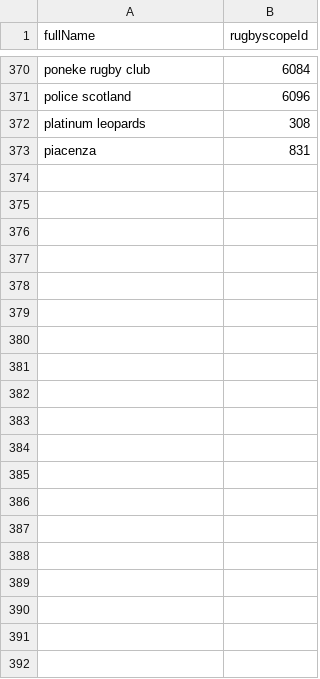
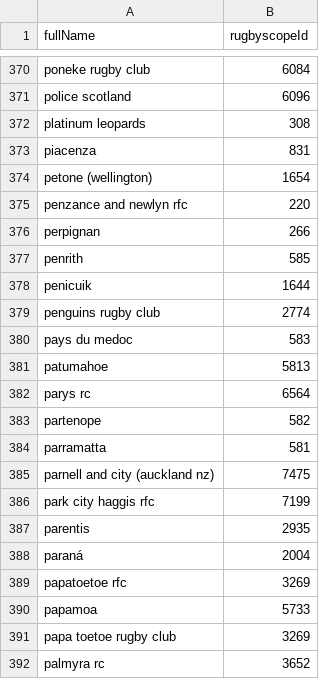
Before and after one commit to CompNet/RugbyScope, a CSV file: data/wikipedia/english/maps/name2id.csv, drawn as a sheet; only a part is shown, gaps mark what is left out; the diff covers the shown part only; the diff names each change by its address in the sheet, - before the commit and + after, or states it on an @@ line.

```diff
--- a/data/wikipedia/english/maps/name2id.csv
+++ b/data/wikipedia/english/maps/name2id.csv
+row 374: petone (wellington) | 1654
+row 375: penzance and newlyn rfc | 220
+row 376: perpignan | 266
+row 377: penrith | 585
+row 378: penicuik | 1644
+row 379: penguins rugby club | 2774
+row 380: pays du medoc | 583
+row 381: patumahoe | 5813
+row 382: parys rc | 6564
+row 383: partenope | 582
+row 384: parramatta | 581
+row 385: parnell and city (auckland nz) | 7475
+row 386: park city haggis rfc | 7199
+row 387: parentis | 2935
+row 388: paraná | 2004
+row 389: papatoetoe rfc | 3269
+row 390: papamoa | 5733
+row 391: papa toetoe rugby club | 3269
+row 392: palmyra rc | 3652
```
Also changed, not shown: 21 added rows elsewhere in this file, data/wikipedia/english/maps/new_teams.csv, data/wikipedia/english/unmatched_names.csv, 2 other files.
